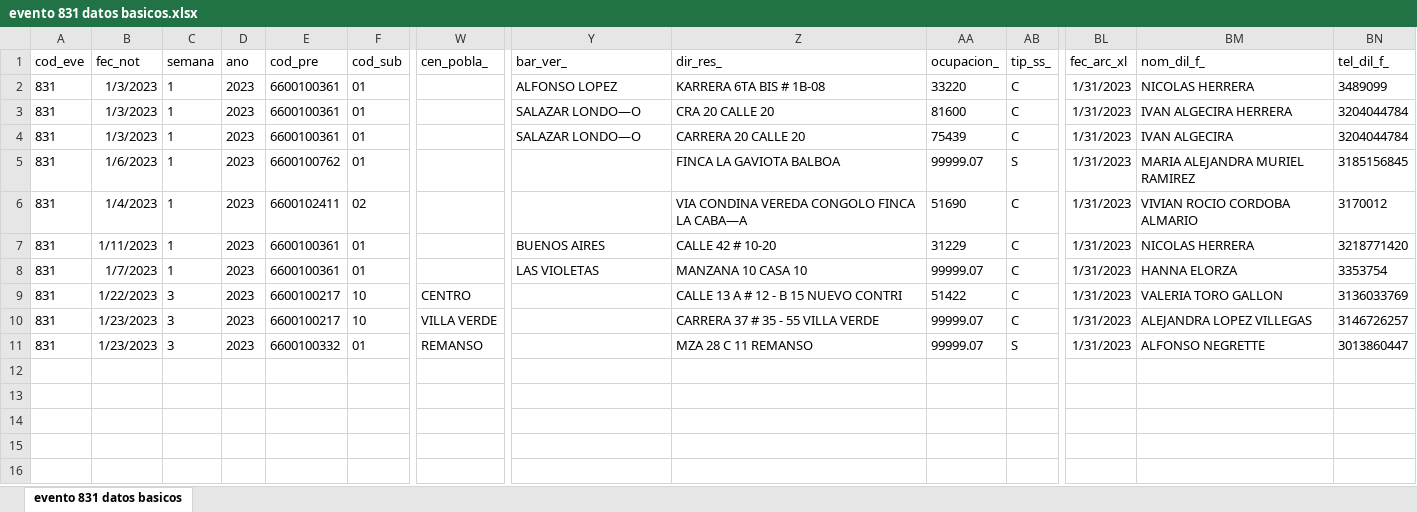
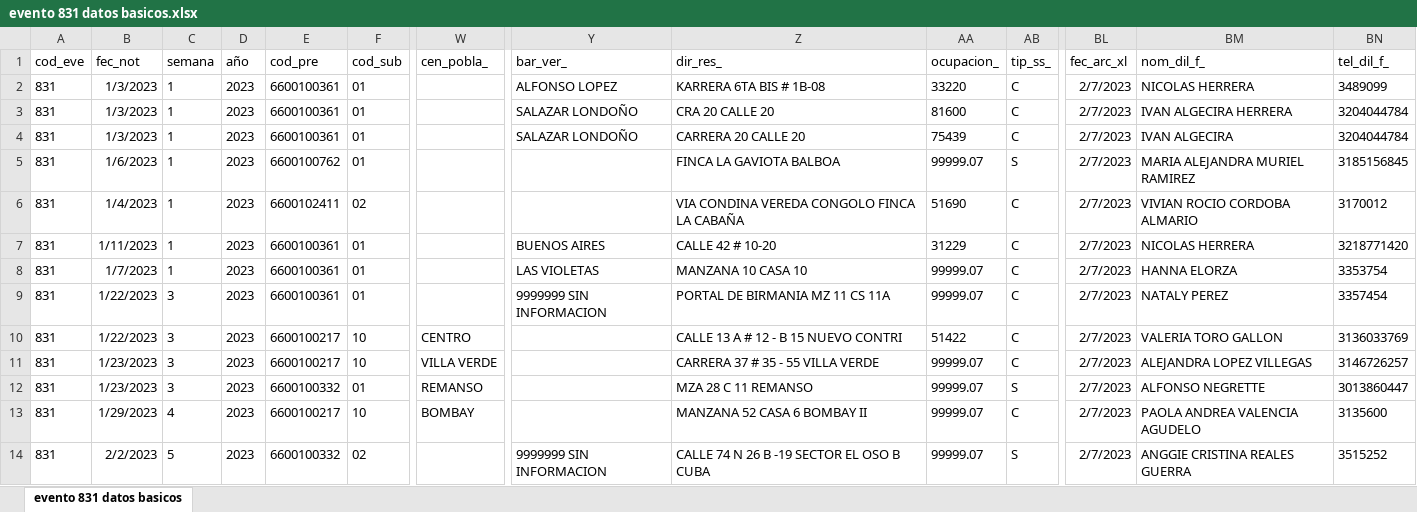
Before and after one commit to sivigilaper/Boletin_epi, an Excel workbook: Boletin_ Epi_Pereira/Datos/evento 831 datos basicos.xlsx, sheet evento 831 datos basicos, drawn as a sheet; only a part is shown, gaps mark what is left out; values as stored, in another font and other column widths than the file's, no borders; addresses are those after the commit; rows hold the shown columns only; the diff names each change by its address in the sheet, - before the commit and + after, or states it on an @@ line.

```diff
--- a/Boletin_ Epi_Pereira/Datos/evento 831 datos basicos.xlsx (sheet evento 831 datos basicos)
+++ b/Boletin_ Epi_Pereira/Datos/evento 831 datos basicos.xlsx (sheet evento 831 datos basicos)
-D1: ano
+D1: año
-BL2:BL8 (fec_arc_xl): 1/31/2023
+BL2:BL8 (fec_arc_xl): 2/7/2023
-Y3:Y4 (bar_ver_): SALAZAR LONDO—O
+Y3:Y4 (bar_ver_): SALAZAR LONDOÑO
-Z6 (dir_res_): VIA CONDINA VEREDA CONGOLO FINCA LA CABA—A
+Z6 (dir_res_): VIA CONDINA VEREDA CONGOLO FINCA LA CABAÑA
+row 9: 831 | 1/22/2023 | 3 | 2023 | 6600100361 | 01 |  | 9999999 SIN INFORMACION | PORTAL DE BIRMANIA MZ 11 CS 11A | 99999.07 | C | 2/7/2023 | NATALY PEREZ | 3357454
-BL10:BL12 (fec_arc_xl): 1/31/2023
+BL10:BL12 (fec_arc_xl): 2/7/2023
+row 13: 831 | 1/29/2023 | 4 | 2023 | 6600100217 | 10 | BOMBAY |  | MANZANA 52 CASA 6 BOMBAY II | 99999.07 | C | 2/7/2023 | PAOLA ANDREA VALENCIA AGUDELO | 3135600
+row 14: 831 | 2/2/2023 | 5 | 2023 | 6600100332 | 02 |  | 9999999 SIN INFORMACION | CALLE 74 N 26 B -19 SECTOR EL OSO B CUBA | 99999.07 | S | 2/7/2023 | ANGGIE CRISTINA REALES GUERRA | 3515252
```
Also changed, not shown: Boletin_ Epi_Pereira/Datos/evento 995.xlsx, Boletin_ Epi_Pereira/Datos/evento 998.xlsx.
